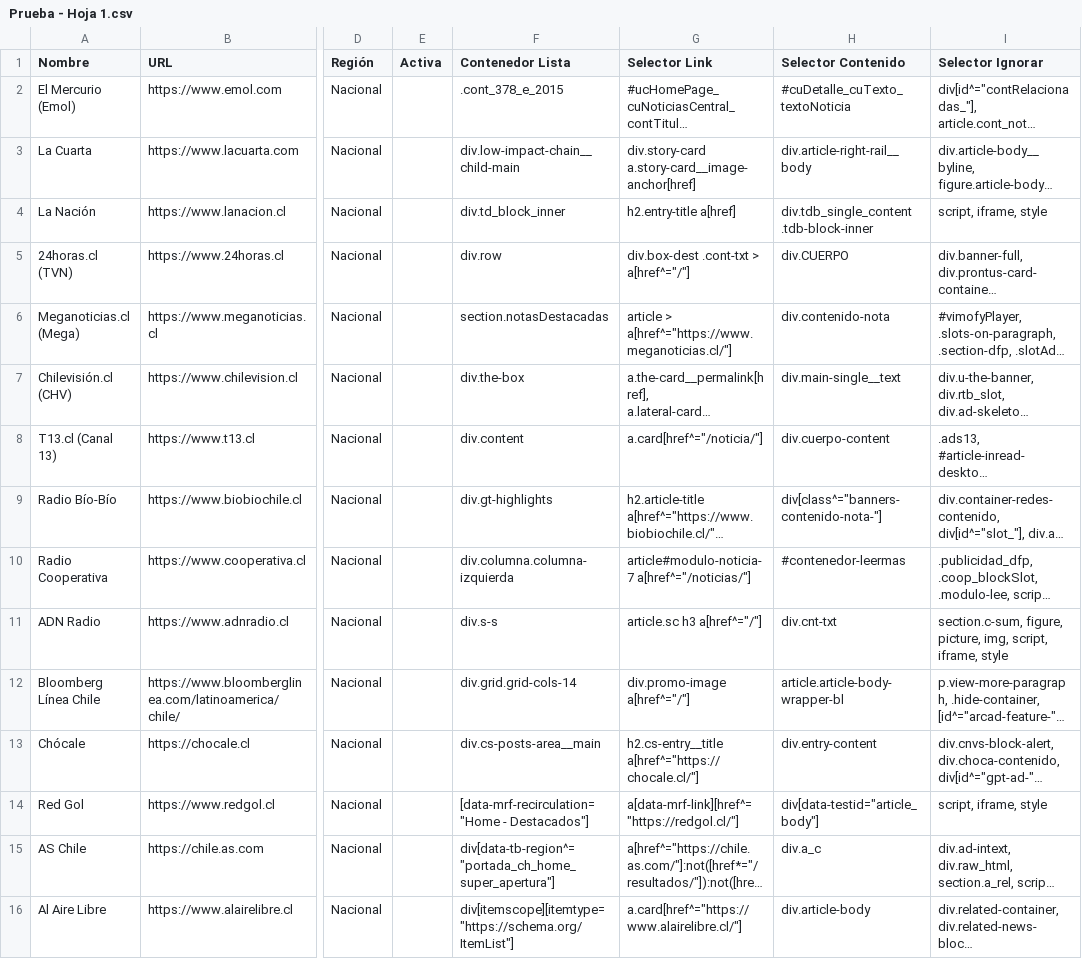
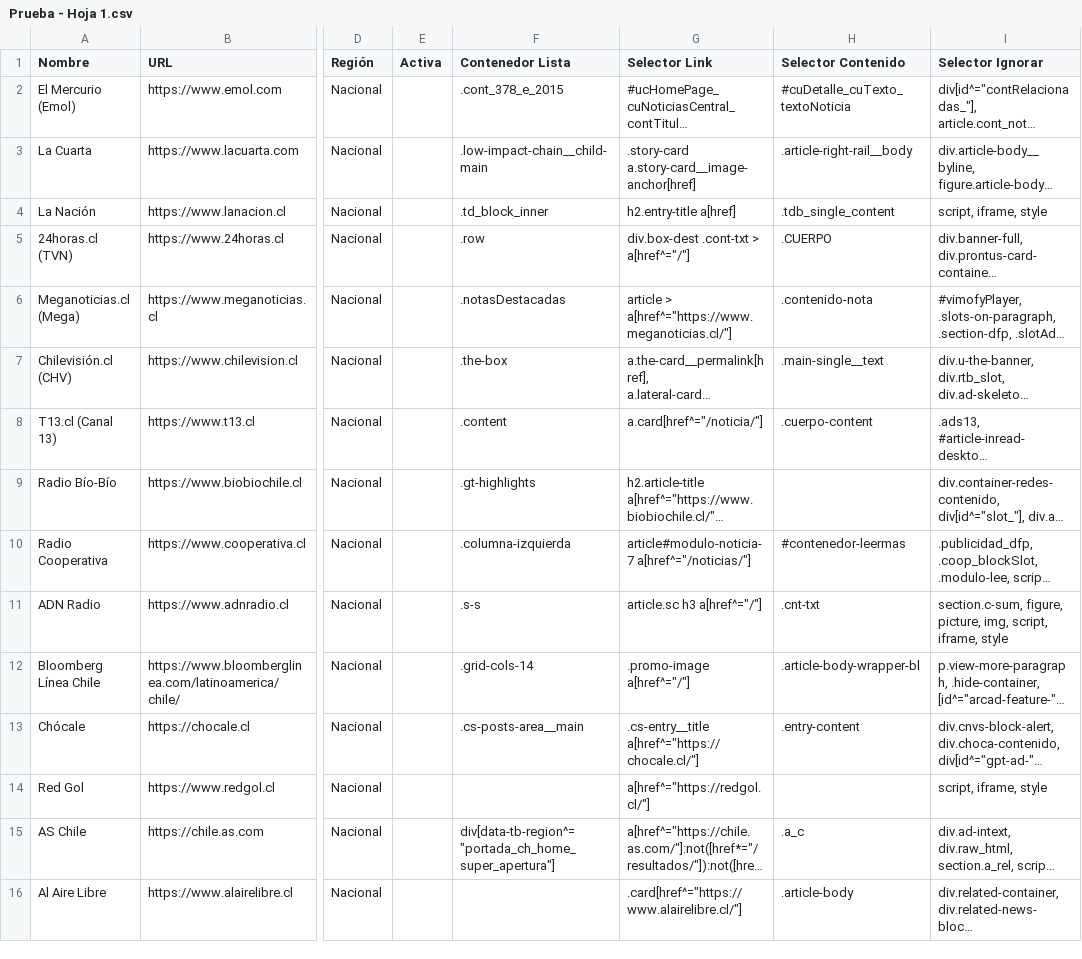
Before and after one commit to brifyai/vira, a CSV file: Prueba - Hoja 1.csv, drawn as a sheet; only a part is shown, gaps mark what is left out; long unchanged cells end in …; the diff covers the shown part only; the diff names each change by its address in the sheet, - before the commit and + after, or states it on an @@ line.

```diff
--- a/Prueba - Hoja 1.csv
+++ b/Prueba - Hoja 1.csv
-F3 (Contenedor Lista): div.low-impact-chain__child-main
+F3 (Contenedor Lista): .low-impact-chain__child-main
-G3 (Selector Link): div.story-card a.story-card__image-anchor[href]
+G3 (Selector Link): .story-card a.story-card__image-anchor[href]
-H3 (Selector Contenido): div.article-right-rail__body
+H3 (Selector Contenido): .article-right-rail__body
-F4 (Contenedor Lista): div.td_block_inner
+F4 (Contenedor Lista): .td_block_inner
-H4 (Selector Contenido): div.tdb_single_content .tdb-block-inner
+H4 (Selector Contenido): .tdb_single_content
-F5 (Contenedor Lista): div.row
+F5 (Contenedor Lista): .row
-H5 (Selector Contenido): div.CUERPO
+H5 (Selector Contenido): .CUERPO
-F6 (Contenedor Lista): section.notasDestacadas
+F6 (Contenedor Lista): .notasDestacadas
-H6 (Selector Contenido): div.contenido-nota
+H6 (Selector Contenido): .contenido-nota
-F7 (Contenedor Lista): div.the-box
+F7 (Contenedor Lista): .the-box
-H7 (Selector Contenido): div.main-single__text
+H7 (Selector Contenido): .main-single__text
-F8 (Contenedor Lista): div.content
+F8 (Contenedor Lista): .content
-H8 (Selector Contenido): div.cuerpo-content
+H8 (Selector Contenido): .cuerpo-content
-F9 (Contenedor Lista): div.gt-highlights
+F9 (Contenedor Lista): .gt-highlights
-H9 (Selector Contenido): div[class^="banners-contenido-nota-"]
+H9 (Selector Contenido): (empty)
-F10 (Contenedor Lista): div.columna.columna-izquierda
+F10 (Contenedor Lista): .columna-izquierda
-F11 (Contenedor Lista): div.s-s
+F11 (Contenedor Lista): .s-s
-H11 (Selector Contenido): div.cnt-txt
+H11 (Selector Contenido): .cnt-txt
-F12 (Contenedor Lista): div.grid.grid-cols-14
+F12 (Contenedor Lista): .grid-cols-14
-G12 (Selector Link): div.promo-image a[href^="/"]
+G12 (Selector Link): .promo-image a[href^="/"]
-H12 (Selector Contenido): article.article-body-wrapper-bl
+H12 (Selector Contenido): .article-body-wrapper-bl
-F13 (Contenedor Lista): div.cs-posts-area__main
+F13 (Contenedor Lista): .cs-posts-area__main
-G13 (Selector Link): h2.cs-entry__title a[href^="https://chocale.cl/"]
+G13 (Selector Link): .cs-entry__title a[href^="https://chocale.cl/"]
-H13 (Selector Contenido): div.entry-content
+H13 (Selector Contenido): .entry-content
-F14 (Contenedor Lista): [data-mrf-recirculation="Home - Destacados"]
+F14 (Contenedor Lista): (empty)
-G14 (Selector Link): a[data-mrf-link][href^="https://redgol.cl/"]
+G14 (Selector Link): a[href^="https://redgol.cl/"]
-H14 (Selector Contenido): div[data-testid="article_body"]
+H14 (Selector Contenido): (empty)
-H15 (Selector Contenido): div.a_c
+H15 (Selector Contenido): .a_c
-F16 (Contenedor Lista): div[itemscope][itemtype="https://schema.org/ItemList"]
+F16 (Contenedor Lista): (empty)
-G16 (Selector Link): a.card[href^="https://www.alairelibre.cl/"]
+G16 (Selector Link): .card[href^="https://www.alairelibre.cl/"]
-H16 (Selector Contenido): div.article-body
+H16 (Selector Contenido): .article-body
```
Also changed, not shown: 26 edited cells elsewhere in this file, 5 other files.
